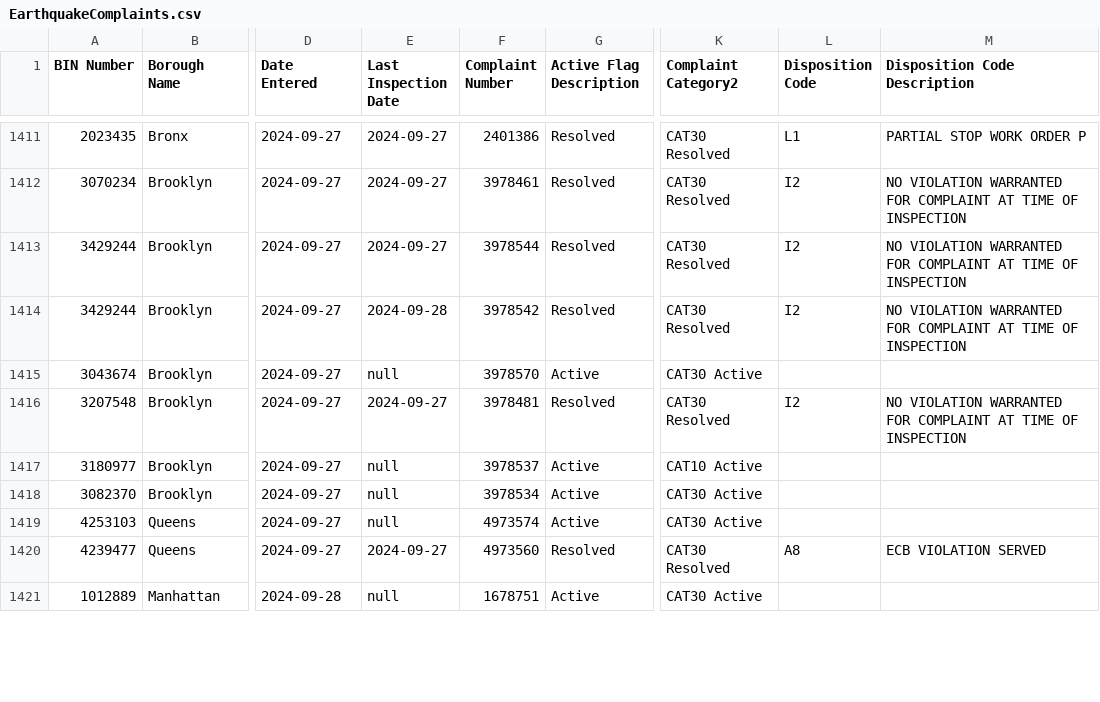
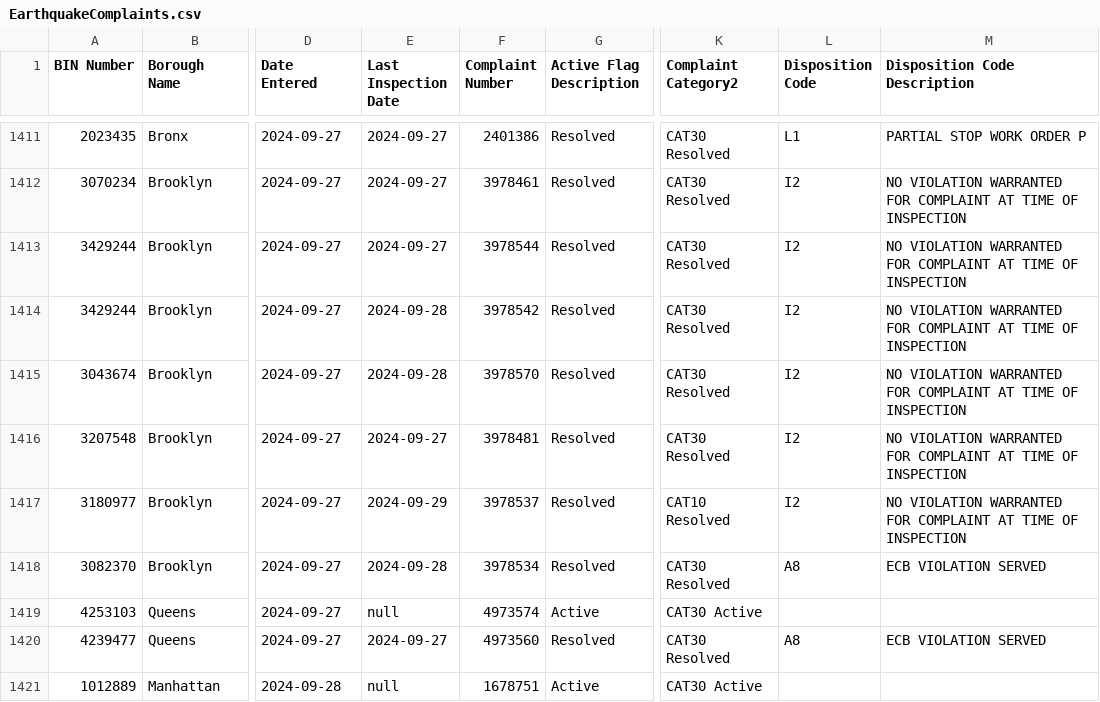
Before and after one commit to NYCDOB/EarthquakeComplaints, a CSV file: data/EarthquakeComplaints.csv, drawn as a sheet; only a part is shown, gaps mark what is left out; the diff covers the shown part only; the diff names each change by its address in the sheet, - before the commit and + after, or states it on an @@ line.

Commit message:
commit from script Mon 09/30/2024  6:59:48.30, 1423 rows

```diff
--- a/data/EarthquakeComplaints.csv
+++ b/data/EarthquakeComplaints.csv
-E1415 (Last Inspection Date): null
+E1415 (Last Inspection Date): 2024-09-28
-G1415 (Active Flag Description): Active
+G1415 (Active Flag Description): Resolved
-K1415 (Complaint Category2): CAT30 Active
+K1415 (Complaint Category2): CAT30 Resolved
-L1415 (Disposition Code): (empty)
+L1415 (Disposition Code): I2
-M1415 (Disposition Code Description): (empty)
+M1415 (Disposition Code Description): NO VIOLATION WARRANTED FOR COMPLAINT AT TIME OF INSPECTION
-E1417 (Last Inspection Date): null
+E1417 (Last Inspection Date): 2024-09-29
-G1417:G1418 (Active Flag Description): Active
+G1417:G1418 (Active Flag Description): Resolved
-K1417 (Complaint Category2): CAT10 Active
+K1417 (Complaint Category2): CAT10 Resolved
-L1417 (Disposition Code): (empty)
+L1417 (Disposition Code): I2
-M1417 (Disposition Code Description): (empty)
+M1417 (Disposition Code Description): NO VIOLATION WARRANTED FOR COMPLAINT AT TIME OF INSPECTION
-E1418 (Last Inspection Date): null
+E1418 (Last Inspection Date): 2024-09-28
-K1418 (Complaint Category2): CAT30 Active
+K1418 (Complaint Category2): CAT30 Resolved
-L1418 (Disposition Code): (empty)
+L1418 (Disposition Code): A8
-M1418 (Disposition Code Description): (empty)
+M1418 (Disposition Code Description): ECB VIOLATION SERVED
```
Also changed, not shown: 1 added row and 3 edited cells elsewhere in this file.
